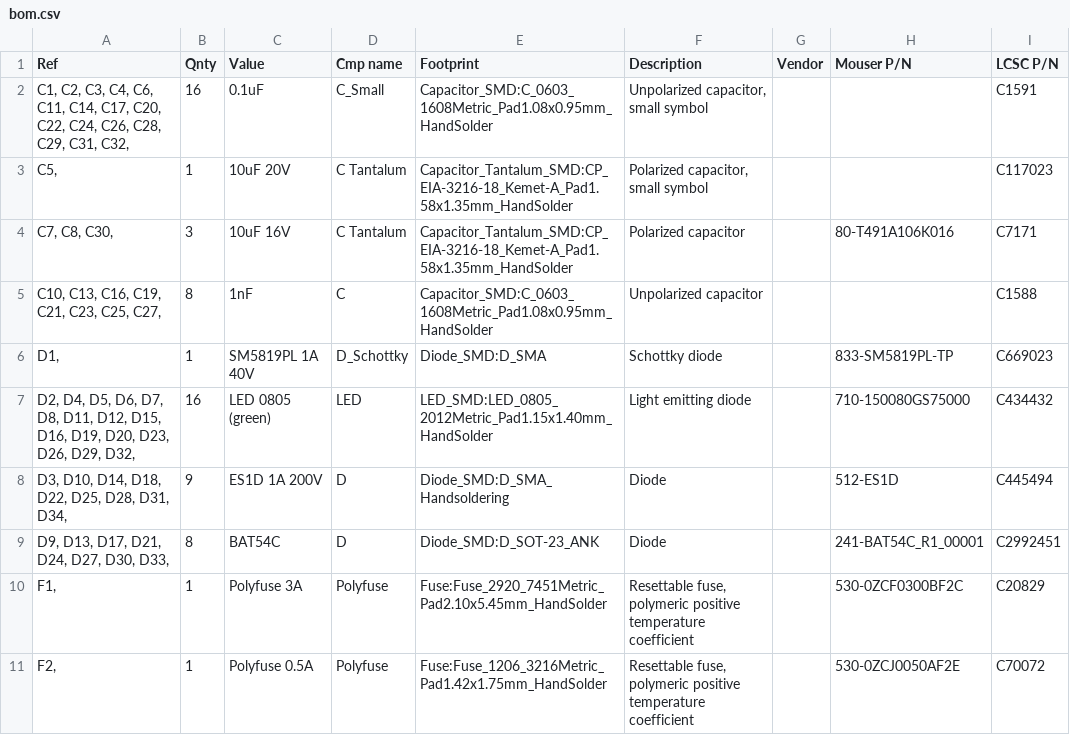
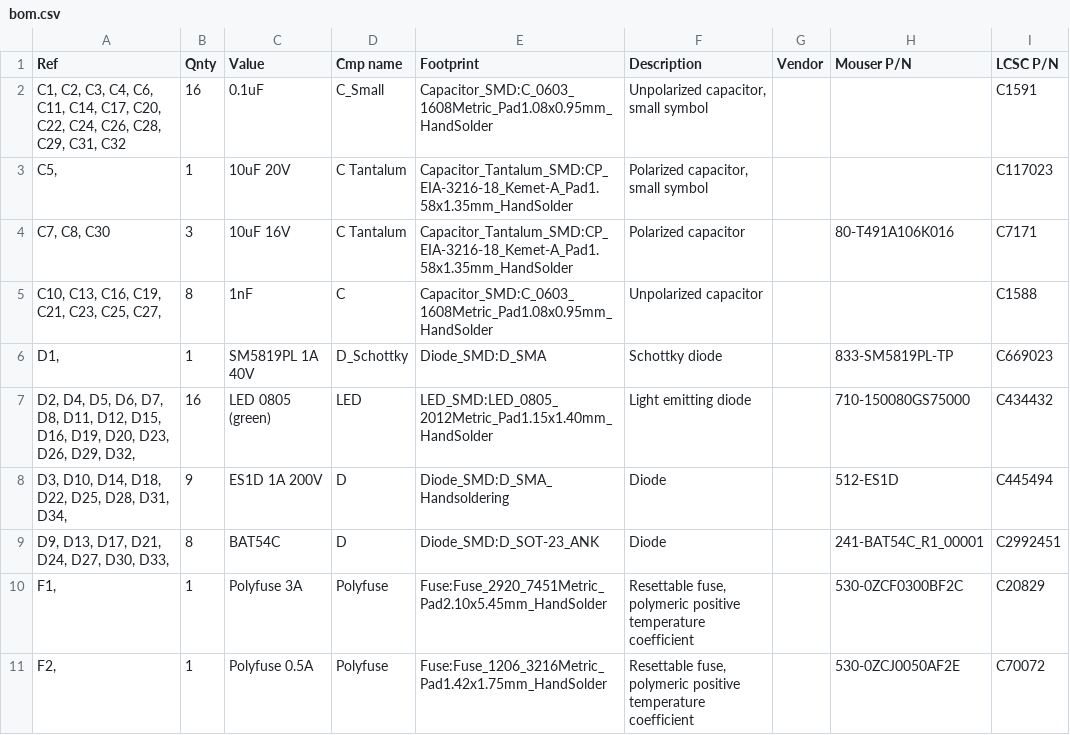
Before and after one commit to tjko/fanpico, a CSV file: boards/fanpico-0804D/bom.csv, drawn as a sheet; only a part is shown; the diff names each change by its address in the sheet, - before the commit and + after, or states it on an @@ line.

```diff
--- a/boards/fanpico-0804D/bom.csv
+++ b/boards/fanpico-0804D/bom.csv
-A2 (Ref): …C29, C31, C32,
+A2 (Ref): …C29, C31, C32
-A4 (Ref): C7, C8, C30,
+A4 (Ref): C7, C8, C30
```
Also changed, not shown: boards/fanpico-0804/bom.csv.
